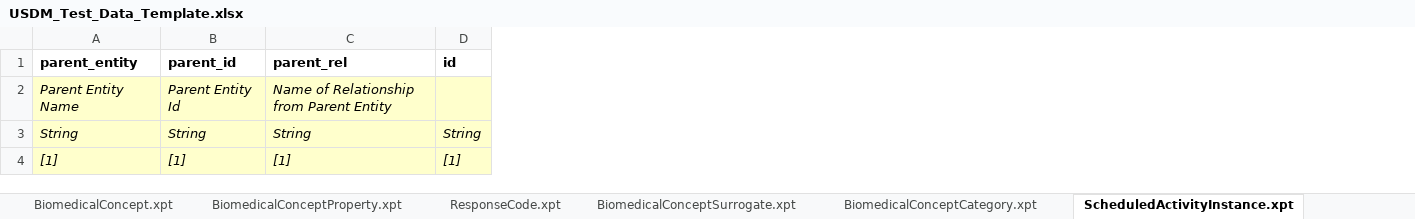
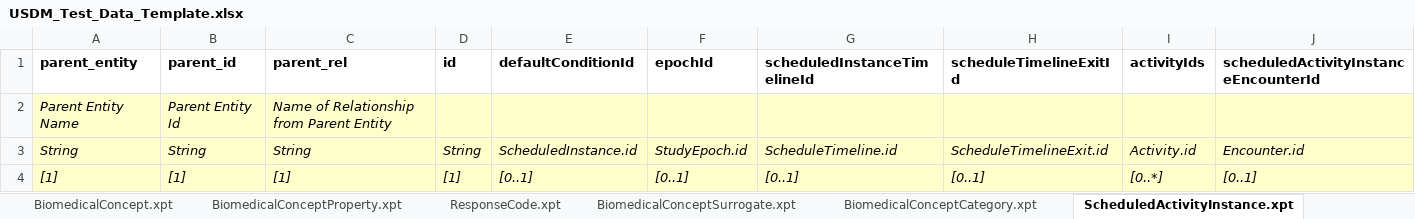
Before and after one commit to cdisc-org/ddf-core-poc, an Excel workbook: template-generator/USDM_Test_Data_Template.xlsx, sheet ScheduledActivityInstance.xpt, drawn as a sheet; values as stored, in another font and other column widths than the file's, no borders; the diff names each change by its address in the sheet, - before the commit and + after, or states it on an @@ line.

```diff
--- a/template-generator/USDM_Test_Data_Template.xlsx (sheet ScheduledActivityInstance.xpt)
+++ b/template-generator/USDM_Test_Data_Template.xlsx (sheet ScheduledActivityInstance.xpt)
+column E (defaultConditionId), rows 3-4: ScheduledInstance.id | [0..1]
+column F (epochId), rows 3-4: StudyEpoch.id | [0..1]
+column G (scheduledInstanceTimelineId), rows 3-4: ScheduleTimeline.id | [0..1]
+column H (scheduleTimelineExitId), rows 3-4: ScheduleTimelineExit.id | [0..1]
+column I (activityIds), rows 3-4: Activity.id | [0..*]
+column J, rows 1-4: scheduledActivityInstanceEncounterId |  | Encounter.id | [0..1]
```
Also changed, not shown: sheet Encounter.xpt, sheet StudyDesign.xpt, sheet Organization.xpt, sheet StudyVersion.xpt, sheet EligibilityCriteria.xpt, sheet Timing.xpt, 27 more sheets, other sheet tabs, 3 other files.
